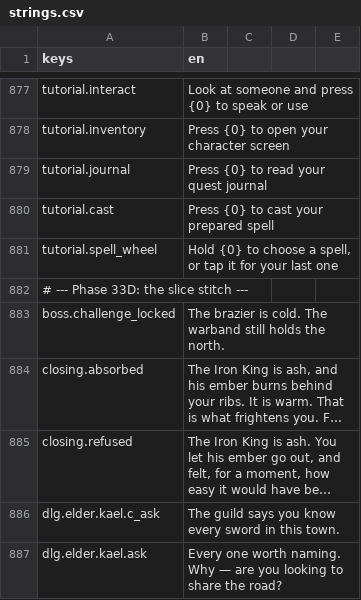
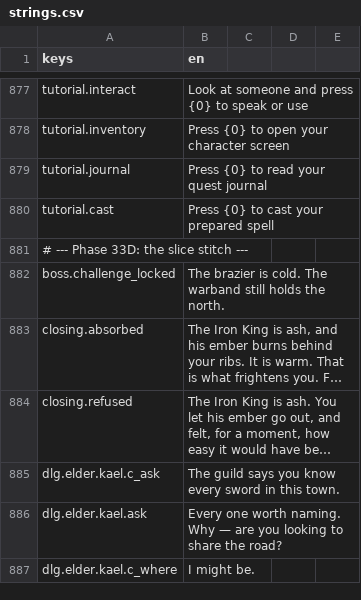
Before and after one commit to TharrosDev/EmberVale, a CSV file: data/locale/strings.csv, drawn as a sheet; only a part is shown, gaps mark what is left out; the shorter side is filled out with more unchanged rows; long unchanged cells end in ….

Commit message:
Rider base yaw starts as the mesh's own, so a load no longer turns the player to face the camera; spell hits skip the full-screen combat tint; wheel hint follows the hold setting

```diff
--- a/data/locale/strings.csv
+++ b/data/locale/strings.csv
@@ -880,3 +880,2 @@ tutorial.journal,"Press {0} to read your quest journal"
 tutorial.cast,"Press {0} to cast your prepared spell"
-tutorial.spell_wheel,"Hold {0} to choose a spell, or tap it for your last one"
 # --- Phase 33D: the slice stitch ---
```
Also changed, not shown: 3 other files.
